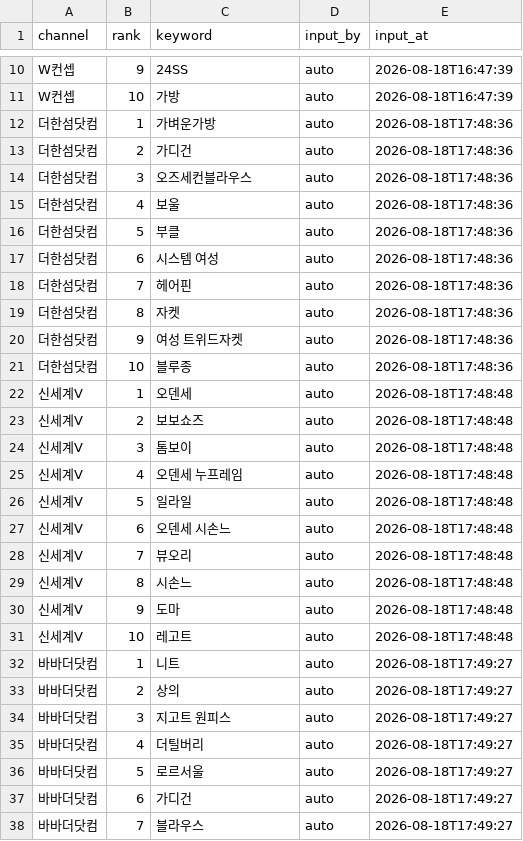
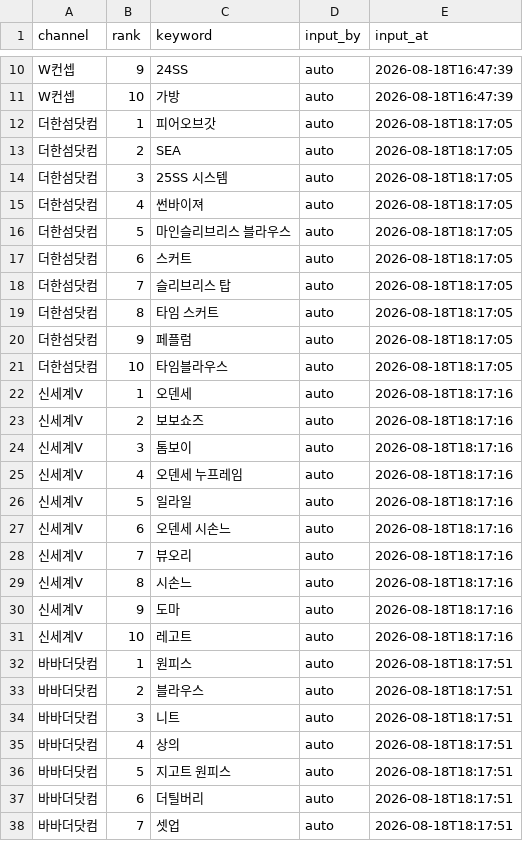
Before and after one commit to performanceteam12-sketch/babathe-trend-dashboard, a CSV file: data/app_search/2026-08-18.csv, drawn as a sheet; only a part is shown, gaps mark what is left out; the diff covers the shown part only.

```diff
--- a/data/app_search/2026-08-18.csv
+++ b/data/app_search/2026-08-18.csv
@@ -11,28 +11,28 @@ W컨셉,9,24SS,auto,2026-08-18T16:47:39
 W컨셉,10,가방,auto,2026-08-18T16:47:39
-더한섬닷컴,1,가벼운가방,auto,2026-08-18T17:48:36
-더한섬닷컴,2,가디건,auto,2026-08-18T17:48:36
-더한섬닷컴,3,오즈세컨블라우스,auto,2026-08-18T17:48:36
-더한섬닷컴,4,보울,auto,2026-08-18T17:48:36
-더한섬닷컴,5,부클,auto,2026-08-18T17:48:36
-더한섬닷컴,6,시스템 여성,auto,2026-08-18T17:48:36
-더한섬닷컴,7,헤어핀,auto,2026-08-18T17:48:36
-더한섬닷컴,8,자켓,auto,2026-08-18T17:48:36
-더한섬닷컴,9,여성 트위드자켓,auto,2026-08-18T17:48:36
-더한섬닷컴,10,블루종,auto,2026-08-18T17:48:36
-신세계V,1,오덴세,auto,2026-08-18T17:48:48
-신세계V,2,보보쇼즈,auto,2026-08-18T17:48:48
-신세계V,3,톰보이,auto,2026-08-18T17:48:48
-신세계V,4,오덴세 누프레임,auto,2026-08-18T17:48:48
-신세계V,5,일라일,auto,2026-08-18T17:48:48
-신세계V,6,오덴세 시손느,auto,2026-08-18T17:48:48
-신세계V,7,뷰오리,auto,2026-08-18T17:48:48
-신세계V,8,시손느,auto,2026-08-18T17:48:48
-신세계V,9,도마,auto,2026-08-18T17:48:48
-신세계V,10,레고트,auto,2026-08-18T17:48:48
-바바더닷컴,1,니트,auto,2026-08-18T17:49:27
-바바더닷컴,2,상의,auto,2026-08-18T17:49:27
-바바더닷컴,3,지고트 원피스,auto,2026-08-18T17:49:27
-바바더닷컴,4,더틸버리,auto,2026-08-18T17:49:27
-바바더닷컴,5,로르서울,auto,2026-08-18T17:49:27
-바바더닷컴,6,가디건,auto,2026-08-18T17:49:27
-바바더닷컴,7,블라우스,auto,2026-08-18T17:49:27
+더한섬닷컴,1,피어오브갓,auto,2026-08-18T18:17:05
+더한섬닷컴,2,SEA,auto,2026-08-18T18:17:05
+더한섬닷컴,3,25SS 시스템,auto,2026-08-18T18:17:05
+더한섬닷컴,4,썬바이져,auto,2026-08-18T18:17:05
+더한섬닷컴,5,마인슬리브리스 블라우스,auto,2026-08-18T18:17:05
+더한섬닷컴,6,스커트,auto,2026-08-18T18:17:05
+더한섬닷컴,7,슬리브리스 탑,auto,2026-08-18T18:17:05
+더한섬닷컴,8,타임 스커트,auto,2026-08-18T18:17:05
+더한섬닷컴,9,페플럼,auto,2026-08-18T18:17:05
+더한섬닷컴,10,타임블라우스,auto,2026-08-18T18:17:05
+신세계V,1,오덴세,auto,2026-08-18T18:17:16
+신세계V,2,보보쇼즈,auto,2026-08-18T18:17:16
+신세계V,3,톰보이,auto,2026-08-18T18:17:16
+신세계V,4,오덴세 누프레임,auto,2026-08-18T18:17:16
+신세계V,5,일라일,auto,2026-08-18T18:17:16
+신세계V,6,오덴세 시손느,auto,2026-08-18T18:17:16
+신세계V,7,뷰오리,auto,2026-08-18T18:17:16
+신세계V,8,시손느,auto,2026-08-18T18:17:16
+신세계V,9,도마,auto,2026-08-18T18:17:16
+신세계V,10,레고트,auto,2026-08-18T18:17:16
+바바더닷컴,1,원피스,auto,2026-08-18T18:17:51
+바바더닷컴,2,블라우스,auto,2026-08-18T18:17:51
+바바더닷컴,3,니트,auto,2026-08-18T18:17:51
+바바더닷컴,4,상의,auto,2026-08-18T18:17:51
+바바더닷컴,5,지고트 원피스,auto,2026-08-18T18:17:51
+바바더닷컴,6,더틸버리,auto,2026-08-18T18:17:51
+바바더닷컴,7,셋업,auto,2026-08-18T18:17:51
```
Also changed, not shown: 6 edited cells elsewhere in this file.
